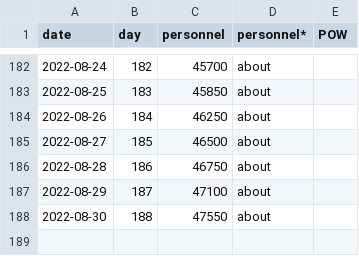
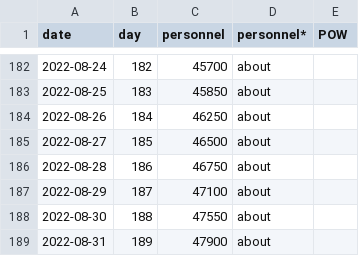
Before and after one commit to taw/open-source-adventures, a CSV file: episode-42/public/russia_losses_personnel.csv, drawn as a sheet; only a part is shown, gaps mark what is left out; the diff names each change by its address in the sheet, - before the commit and + after, or states it on an @@ line.

Commit message:
Data update

```diff
--- a/episode-42/public/russia_losses_personnel.csv
+++ b/episode-42/public/russia_losses_personnel.csv
+row 189: 2022-08-31 | 189 | 47900 | about
```
